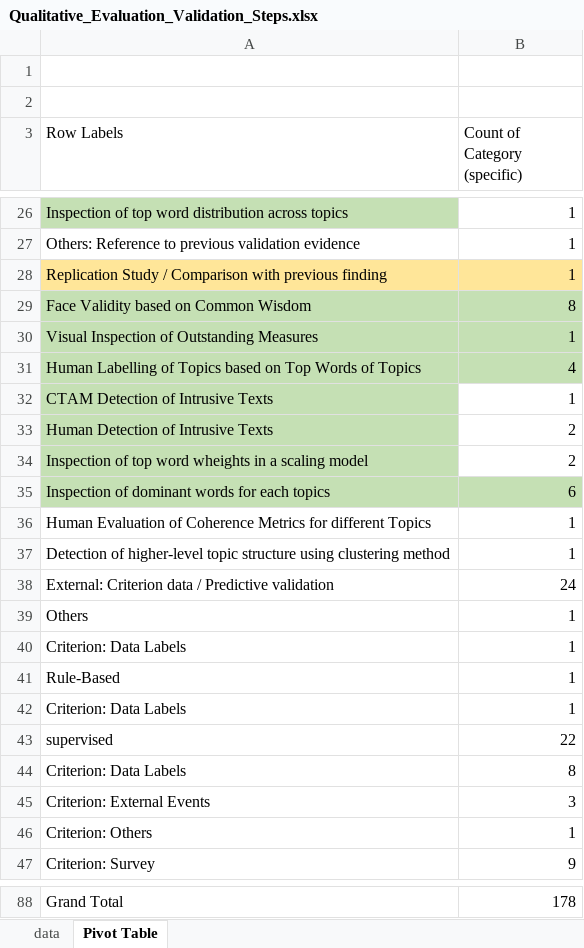
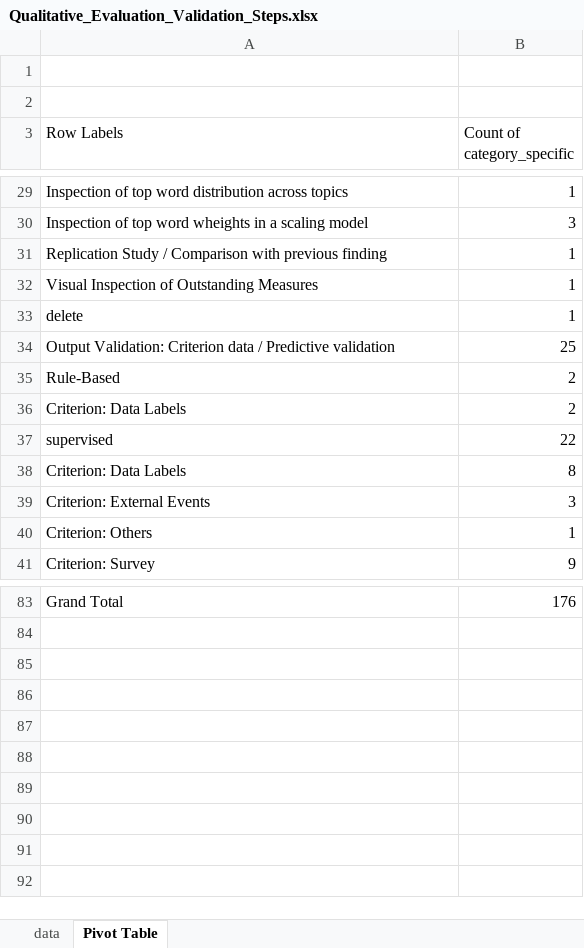
Before and after one commit to lukasbirki/Review_Validity, an Excel workbook: Review/3_plots/data/Qualitative_Evaluation_Validation_Steps.xlsx, sheet Pivot Table, drawn as a sheet; only a part is shown, gaps mark what is left out; values as stored, in another font and other column widths than the file's, no borders; removed rows and columns are numbered as before the commit, all else as after; the diff covers the shown part only; the diff names each change by its address in the sheet, - before the commit and + after, or states it on an @@ line.

```diff
--- a/Review/3_plots/data/Qualitative_Evaluation_Validation_Steps.xlsx (sheet Pivot Table)
+++ b/Review/3_plots/data/Qualitative_Evaluation_Validation_Steps.xlsx (sheet Pivot Table)
-B3: Count of Category (specific)
+B3: Count of category_specific
-A29 fill: #C5E0B4
+A29 fill: none
-row 27: Others: Reference to previous validation evidence | 1
+row 30: Inspection of top word wheights in a scaling model | 3
-A31:B31 fill: #FFE699
+A31:B31 fill: none
@@ row 29 moved to row 24: Face Validity based on Common Wisdom @@
-A32:B32 fill: #C5E0B4
+A32:B32 fill: none
@@ row 31 moved to row 27: Human Labelling of Topics based on Top W… @@
@@ row 32 moved to row 22: CTAM Detection of Intrusive Texts @@
@@ row 33 moved to row 25: Human Detection of Intrusive Texts @@
-row 34: Inspection of top word wheights in a scaling model | 2
@@ row 35 moved to row 28: Inspection of dominant words for each to… @@
-row 36: Human Evaluation of Coherence Metrics for different Topics | 1
-row 37: Detection of higher-level topic structure using clustering method | 1
-row 38: External: Criterion data / Predictive validation | 24
-A33 (Row Labels): Others
+A33 (Row Labels): delete
@@ row 40 moved to row 45: Criterion: Data Labels @@
+row 34: Output Validation: Criterion data / Predictive validation | 25
-B35:B36 (Count of category_specific): 1
+B35:B36 (Count of category_specific): 2
-B83 (Count of category_specific): 178
+B83 (Count of category_specific): 176
```
Also changed, not shown: 12 added rows, 14 removed rows, 16 moved rows, 10 edited cells and cell formats elsewhere in this sheet, sheet data, hidden cells, 6 other files.
